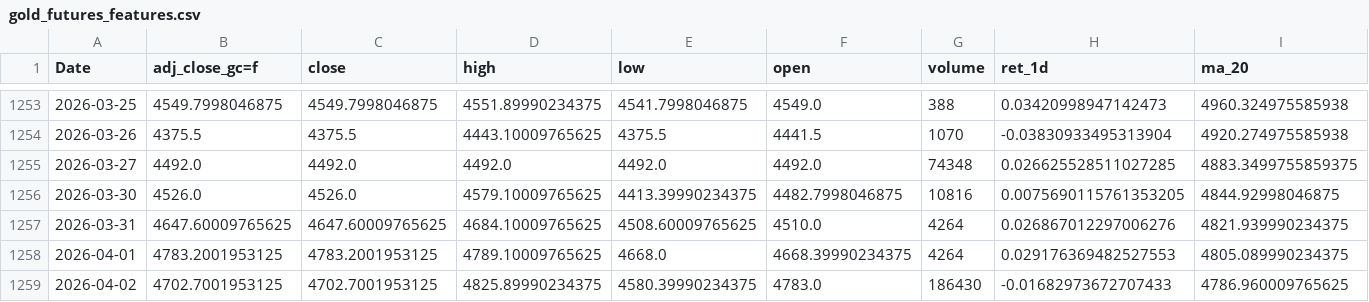
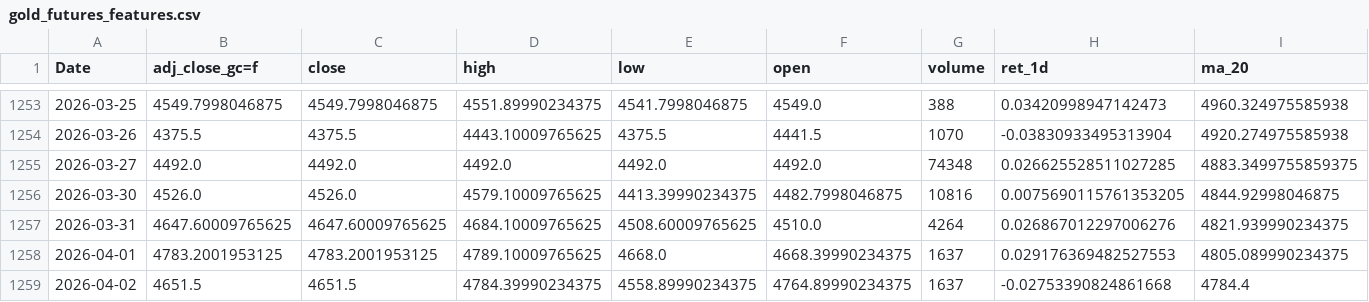
Before and after one commit to patricxie/precious-metal-premium-strategy, a CSV file: transform/data/gold_futures_features.csv, drawn as a sheet; only a part is shown, gaps mark what is left out; the diff covers the shown part only; the diff names each change by its address in the sheet, - before the commit and + after, or states it on an @@ line.

```diff
--- a/transform/data/gold_futures_features.csv
+++ b/transform/data/gold_futures_features.csv
-G1258 (volume): 4264
+G1258 (volume): 1637
-B1259 (adj_close_gc=f): 4702.7001953125
+B1259 (adj_close_gc=f): 4651.5
-C1259 (close): 4702.7001953125
+C1259 (close): 4651.5
-D1259 (high): 4825.89990234375
+D1259 (high): 4784.39990234375
-E1259 (low): 4580.39990234375
+E1259 (low): 4558.89990234375
-F1259 (open): 4783.0
+F1259 (open): 4764.89990234375
-G1259 (volume): 186430
+G1259 (volume): 1637
-H1259 (ret_1d): -0.01682973672707433
+H1259 (ret_1d): -0.02753390824861668
-I1259 (ma_20): 4786.960009765625
+I1259 (ma_20): 4784.4
```
Also changed, not shown: 3 edited cells elsewhere in this file, extract/data/gold_futures.csv, extract/data/silver_futures.csv, 3 other files.
